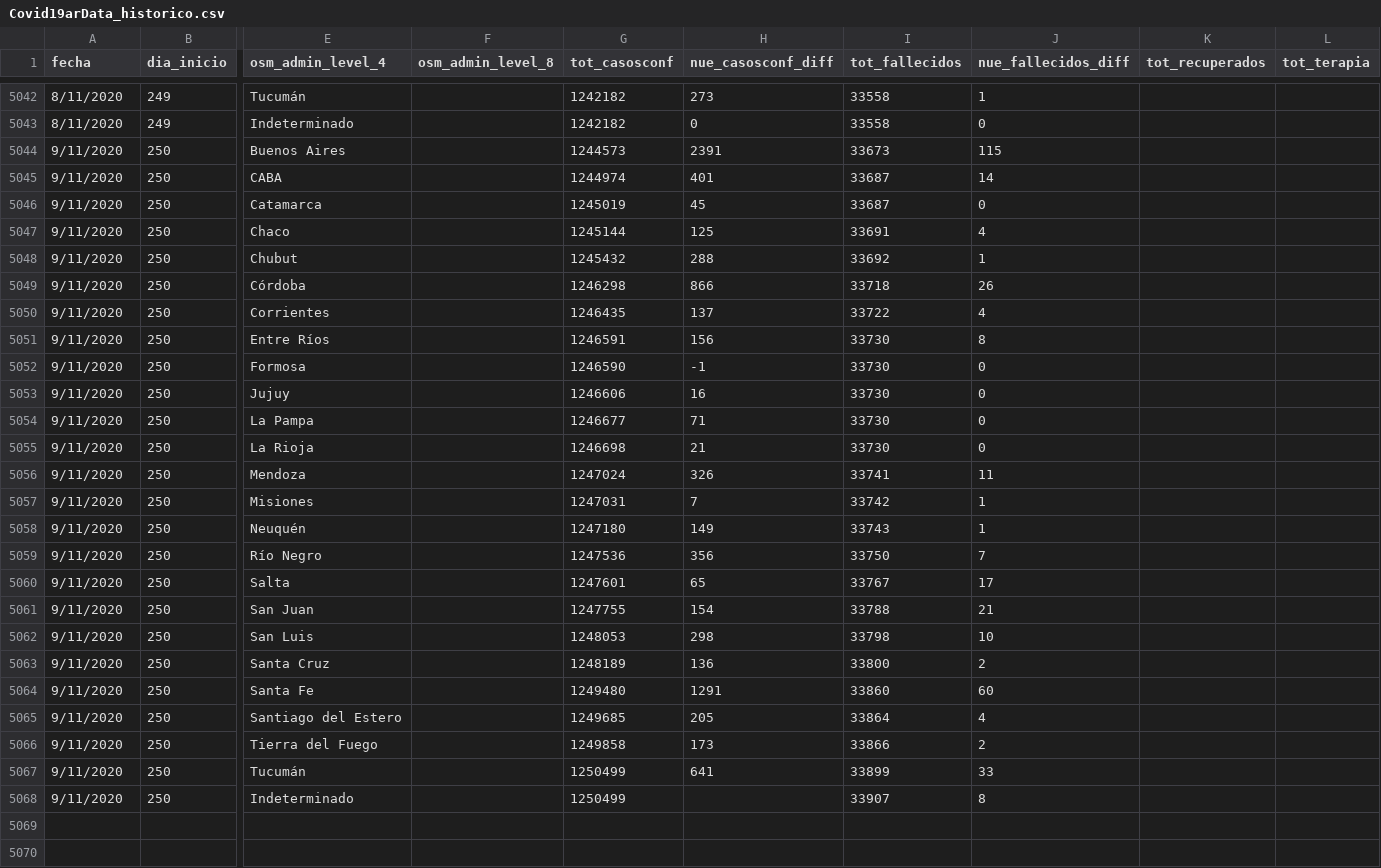
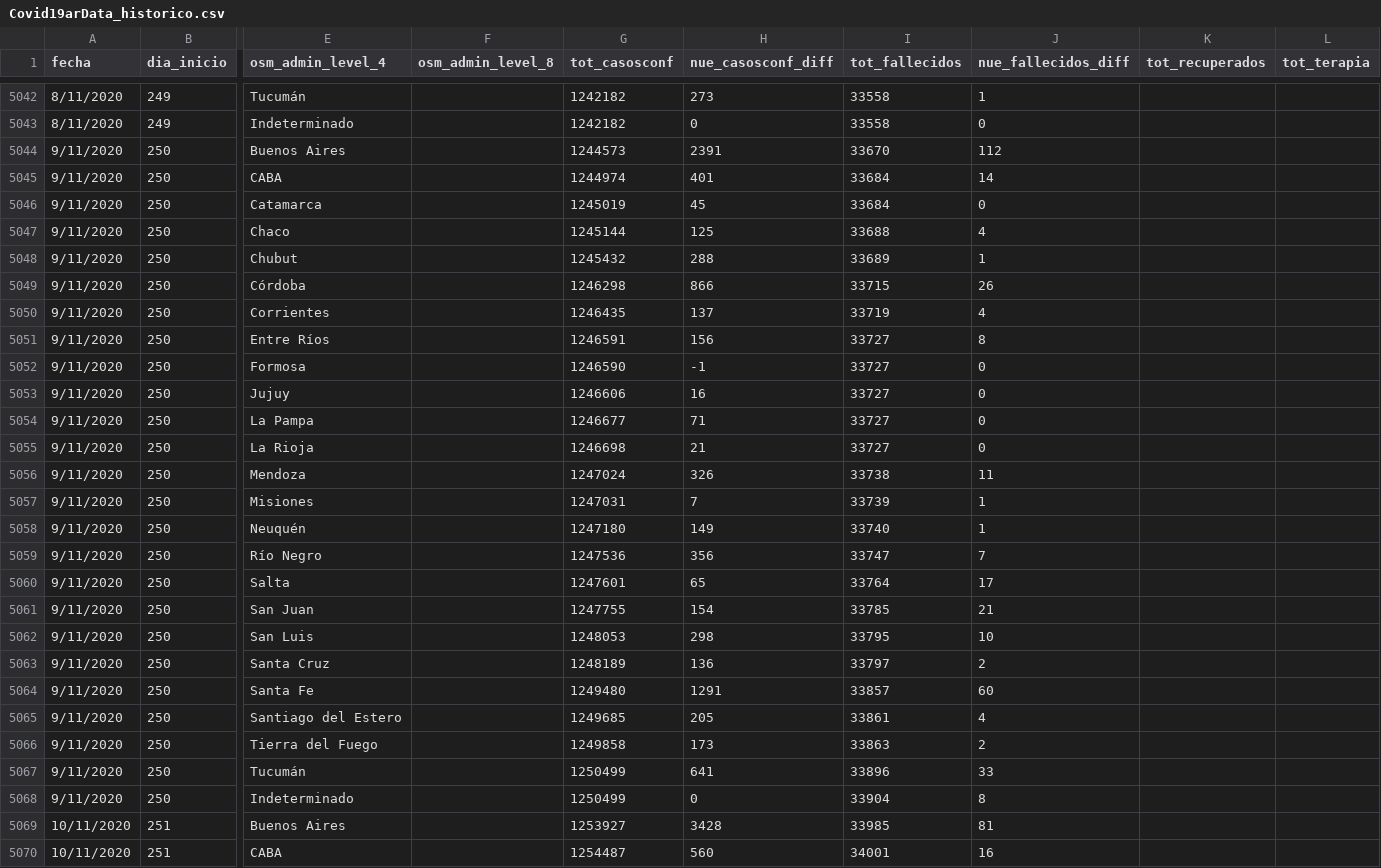
Before and after one commit to sergiovillordo/covid19_spread, a CSV file: data/argentina/Covid19arData_historico.csv, drawn as a sheet; only a part is shown, gaps mark what is left out; rows hold the shown columns only; the diff covers the shown part only; the diff names each change by its address in the sheet, - before the commit and + after, or states it on an @@ line.

```diff
--- a/data/argentina/Covid19arData_historico.csv
+++ b/data/argentina/Covid19arData_historico.csv
-I5044 (tot_fallecidos): 33673
+I5044 (tot_fallecidos): 33670
-J5044 (nue_fallecidos_diff): 115
+J5044 (nue_fallecidos_diff): 112
-I5045:I5046 (tot_fallecidos): 33687
+I5045:I5046 (tot_fallecidos): 33684
-I5047 (tot_fallecidos): 33691
+I5047 (tot_fallecidos): 33688
-I5048 (tot_fallecidos): 33692
+I5048 (tot_fallecidos): 33689
-I5049 (tot_fallecidos): 33718
+I5049 (tot_fallecidos): 33715
-I5050 (tot_fallecidos): 33722
+I5050 (tot_fallecidos): 33719
-I5051:I5055 (tot_fallecidos): 33730
+I5051:I5055 (tot_fallecidos): 33727
-I5056 (tot_fallecidos): 33741
+I5056 (tot_fallecidos): 33738
-I5057 (tot_fallecidos): 33742
+I5057 (tot_fallecidos): 33739
-I5058 (tot_fallecidos): 33743
+I5058 (tot_fallecidos): 33740
-I5059 (tot_fallecidos): 33750
+I5059 (tot_fallecidos): 33747
-I5060 (tot_fallecidos): 33767
+I5060 (tot_fallecidos): 33764
-I5061 (tot_fallecidos): 33788
+I5061 (tot_fallecidos): 33785
-I5062 (tot_fallecidos): 33798
+I5062 (tot_fallecidos): 33795
-I5063 (tot_fallecidos): 33800
+I5063 (tot_fallecidos): 33797
-I5064 (tot_fallecidos): 33860
+I5064 (tot_fallecidos): 33857
-I5065 (tot_fallecidos): 33864
+I5065 (tot_fallecidos): 33861
-I5066 (tot_fallecidos): 33866
+I5066 (tot_fallecidos): 33863
-I5067 (tot_fallecidos): 33899
+I5067 (tot_fallecidos): 33896
-H5068 (nue_casosconf_diff): (empty)
+H5068 (nue_casosconf_diff): 0
-I5068 (tot_fallecidos): 33907
+I5068 (tot_fallecidos): 33904
+row 5069: 10/11/2020 | 251 | Buenos Aires |  | 1253927 | 3428 | 33985 | 81
+row 5070: 10/11/2020 | 251 | CABA |  | 1254487 | 560 | 34001 | 16
```
Also changed, not shown: 23 added rows elsewhere in this file, 1 other file.
